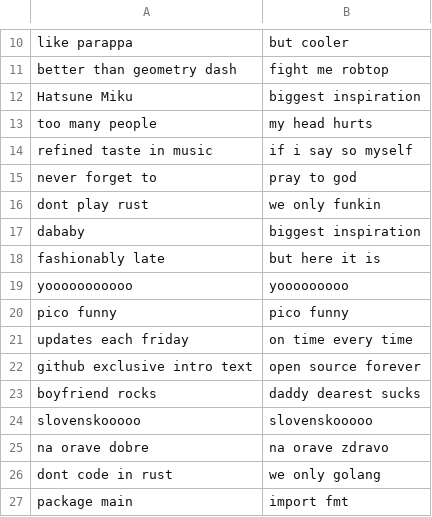
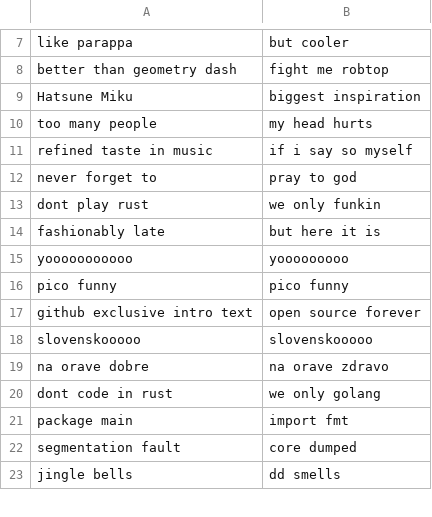
Before and after one commit to MatusOllah/gophengine, a CSV file: assets/data/introText.csv, drawn as a sheet; only a part is shown, gaps mark what is left out; the shorter side is filled out with more unchanged rows; removed rows and columns are numbered as before the commit, all else as after; the diff covers the shown part only; the diff names each change by its address in the sheet, - before the commit and + after, or states it on an @@ line.

```diff
--- a/assets/data/introText.csv
+++ b/assets/data/introText.csv
-row 17: dababy | biggest inspiration
-row 21: updates each friday | on time every time
-row 23: boyfriend rocks | daddy dearest sucks
```
Also changed, not shown: 9 added rows and 6 removed rows elsewhere in this file.
